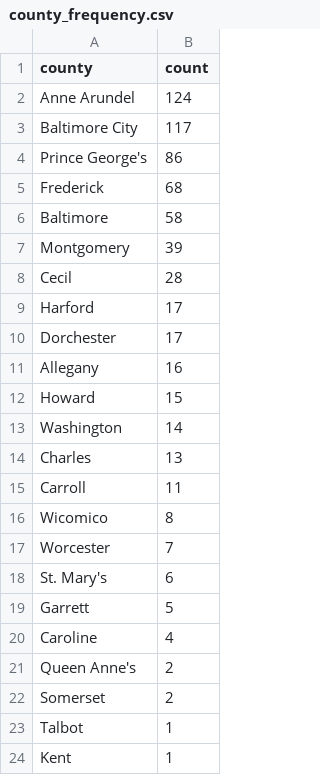
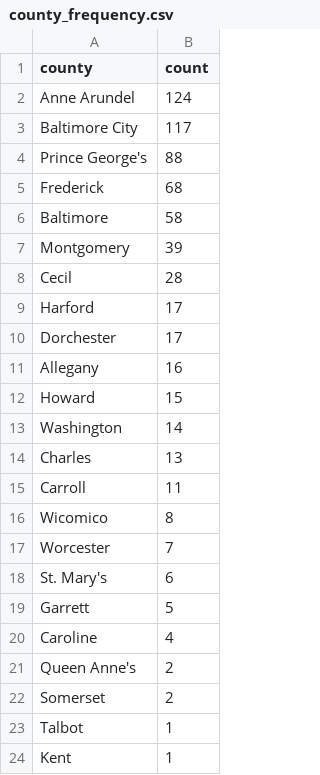
Before and after one commit to EthanNelson/NICAR24-pipeline, a CSV file: exported_data/county_frequency.csv, drawn as a sheet.

```diff
--- a/exported_data/county_frequency.csv
+++ b/exported_data/county_frequency.csv
@@ -3,3 +3,3 @@ Anne Arundel,124
 Baltimore City,117
-Prince George's,86
+Prince George's,88
 Frederick,68
```
Also changed, not shown: exported_data/all_complaints.csv, exported_data/complaint_typef_frequency.csv, 2 other files.
